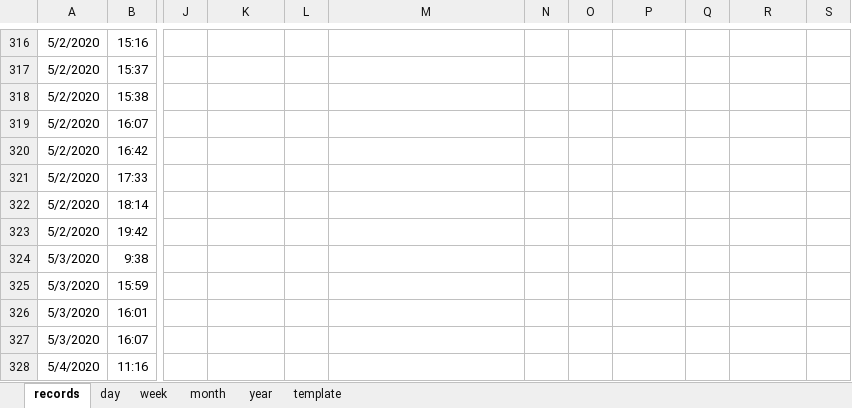
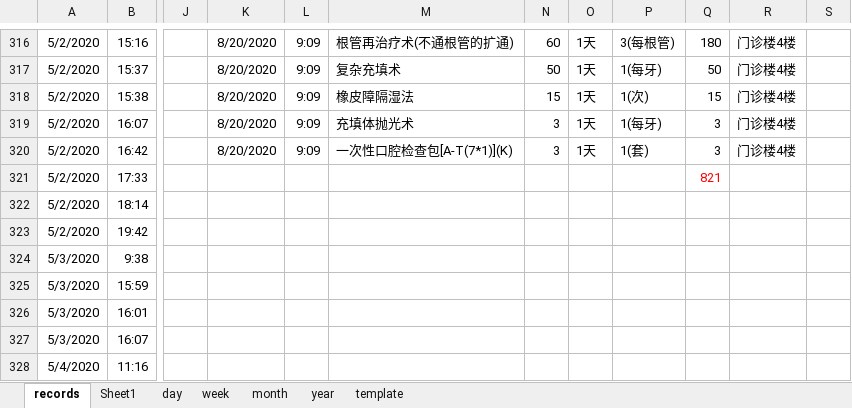
Before and after one commit to Gzhennaxia/Gzhennaxia.github.io, an Excel workbook: source/excel/ledger.xlsx, sheet records, drawn as a sheet; only a part is shown, gaps mark what is left out; values as stored, in another font and other column widths than the file's, no borders; table styles not drawn; the diff covers the shown part only; the diff names each change by its address in the sheet, - before the commit and + after, or states it on an @@ line.

```diff
--- a/source/excel/ledger.xlsx (sheet records)
+++ b/source/excel/ledger.xlsx (sheet records)
+sheet tab: Sheet1
-K316:K320: (empty)
+K316:K320: 8/20/2020
-L316:L320: (empty)
+L316:L320: 9:09
-M316: (empty)
+M316: 根管再治疗术(不通根管的扩通)
-N316: (empty)
+N316: 60
-O316:O320: (empty)
+O316:O320: 1天
-P316: (empty)
+P316: 3(每根管)
-Q316: (empty)
+Q316: 180
-R316:R320: (empty)
+R316:R320: 门诊楼4楼
-M317: (empty)
+M317: 复杂充填术
-N317: (empty)
+N317: 50
-P317: (empty)
+P317: 1(每牙)
-Q317: (empty)
+Q317: 50
-M318: (empty)
+M318: 橡皮障隔湿法
-N318: (empty)
+N318: 15
-P318: (empty)
+P318: 1(次)
-Q318: (empty)
+Q318: 15
-M319: (empty)
+M319: 充填体抛光术
-N319:N320: (empty)
+N319:N320: 3
-P319: (empty)
+P319: 1(每牙)
-Q319:Q320: (empty)
+Q319:Q320: 3
-M320: (empty)
+M320: 一次性口腔检查包[A-T(7*1)](K)
-P320: (empty)
+P320: 1(套)
-Q321: (empty)
+Q321: 821
```
Also changed, not shown: 74 added rows, 63 edited cells, cell formats and merged cells elsewhere in this sheet, formulas that keep their value, source/excel/Abstinence.xlsx.
